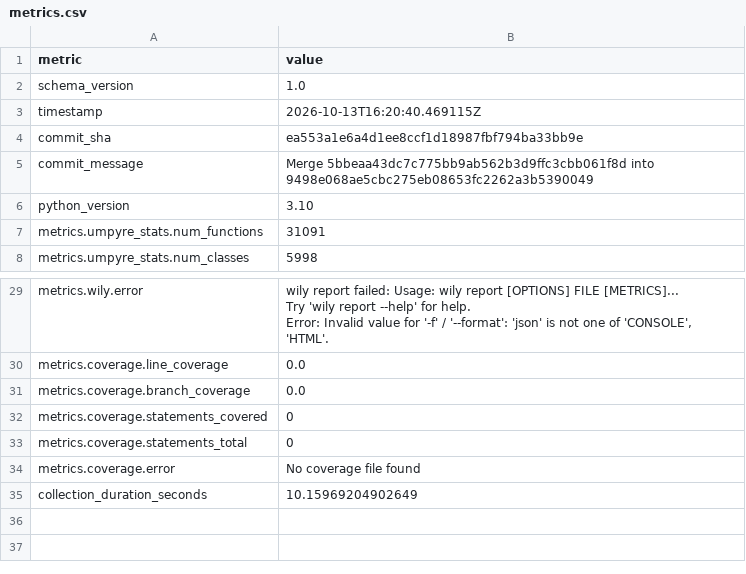
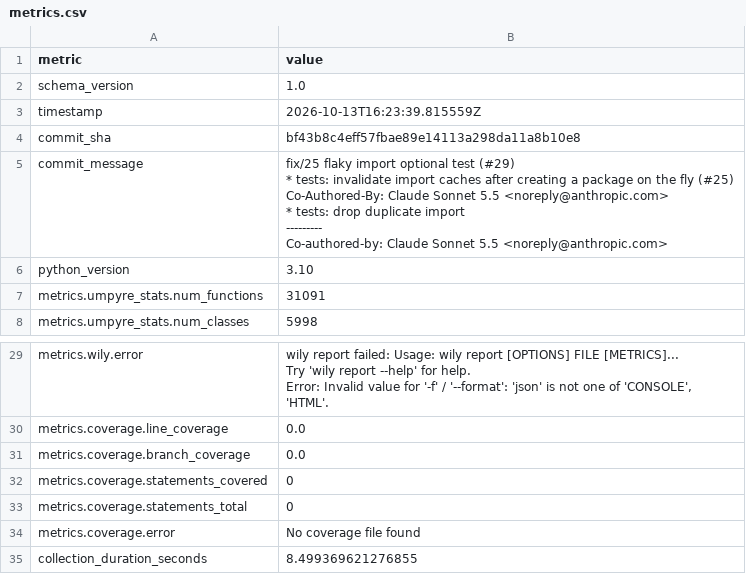
Before and after one commit to i2mint/uf, a CSV file: metrics.csv, drawn as a sheet; only a part is shown, gaps mark what is left out.

Commit message:
Update metrics for bf43b8c

```diff
--- a/metrics.csv
+++ b/metrics.csv
@@ -2,5 +2,15 @@ metric,value
 schema_version,1.0
-timestamp,2026-10-13T16:20:40.469115Z
-commit_sha,ea553a1e6a4d1ee8ccf1d18987fbf794ba33bb9e
-commit_message,Merge 5bbeaa43dc7c775bb9ab562b3d9ffc3cbb061f8d into 9498e068ae5cbc275eb08653fc2262a3b5390049
+timestamp,2026-10-13T16:23:39.815559Z
+commit_sha,bf43b8c4eff57fbae89e14113a298da11a8b10e8
+commit_message,"fix/25 flaky import optional test (#29)
+
+* tests: invalidate import caches after creating a package on the fly (#25)
+
+Co-Authored-By: Claude Sonnet 5.5 <noreply@anthropic.com>
+
+* tests: drop duplicate import
+
+---------
+
+Co-authored-by: Claude Sonnet 5.5 <noreply@anthropic.com>"
 python_version,3.10
@@ -38,2 +48,2 @@ metrics.coverage.statements_total,0
 metrics.coverage.error,No coverage file found
-collection_duration_seconds,10.15969204902649
+collection_duration_seconds,8.499369621276855
```
Also changed, not shown: 2 other files.
